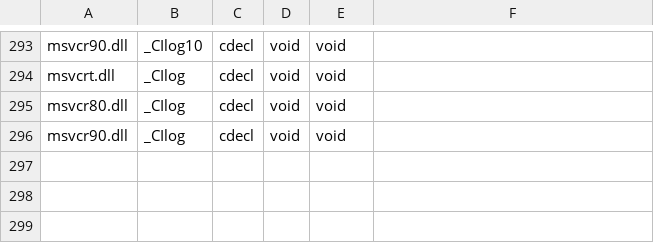
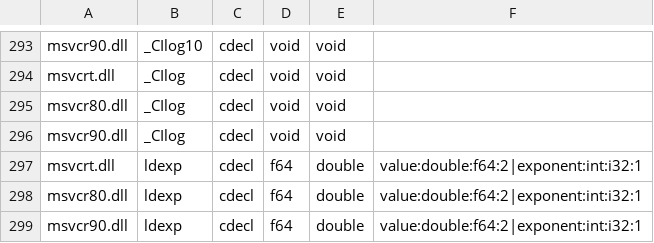
Before and after one commit to hitode-project/hitode, a TSV file: data/abi/crt-input.tsv, drawn as a sheet; only a part is shown, gaps mark what is left out; the diff names each change by its address in the sheet, - before the commit and + after, or states it on an @@ line.

```diff
--- a/data/abi/crt-input.tsv
+++ b/data/abi/crt-input.tsv
+row 297: msvcrt.dll | ldexp | cdecl | f64 | double | value:double:f64:2|exponent:int:i32:1
+row 298: msvcr80.dll | ldexp | cdecl | f64 | double | value:double:f64:2|exponent:int:i32:1
+row 299: msvcr90.dll | ldexp | cdecl | f64 | double | value:double:f64:2|exponent:int:i32:1
```
Also changed, not shown: 3 other files.
